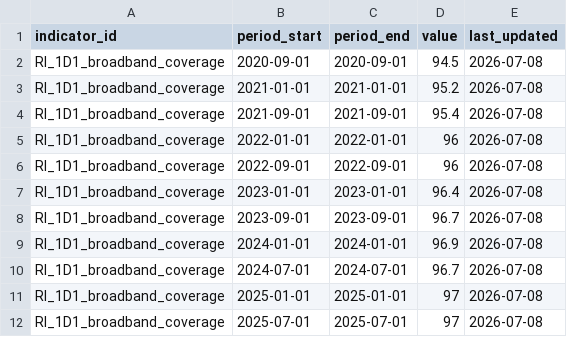
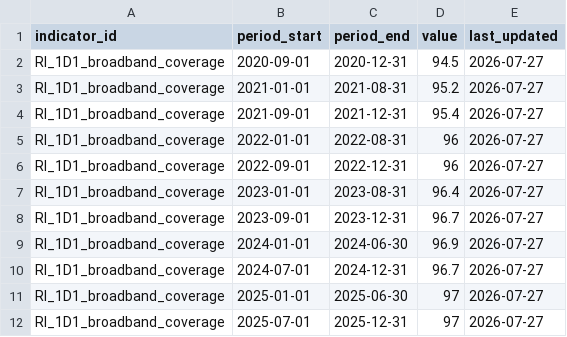
Before and after one commit to stevecrawshaw/weca_regional_indicators, a CSV file: data/fact/RI_1D1_broadband_coverage.csv, drawn as a sheet.

Commit message:
feat: add stuart indicators

```diff
--- a/data/fact/RI_1D1_broadband_coverage.csv
+++ b/data/fact/RI_1D1_broadband_coverage.csv
@@ -1,12 +1,12 @@
 indicator_id,period_start,period_end,value,last_updated
-RI_1D1_broadband_coverage,2020-09-01,2020-09-01,94.5,2026-07-08
-RI_1D1_broadband_coverage,2021-01-01,2021-01-01,95.2,2026-07-08
-RI_1D1_broadband_coverage,2021-09-01,2021-09-01,95.4,2026-07-08
-RI_1D1_broadband_coverage,2022-01-01,2022-01-01,96,2026-07-08
-RI_1D1_broadband_coverage,2022-09-01,2022-09-01,96,2026-07-08
-RI_1D1_broadband_coverage,2023-01-01,2023-01-01,96.4,2026-07-08
-RI_1D1_broadband_coverage,2023-09-01,2023-09-01,96.7,2026-07-08
-RI_1D1_broadband_coverage,2024-01-01,2024-01-01,96.9,2026-07-08
-RI_1D1_broadband_coverage,2024-07-01,2024-07-01,96.7,2026-07-08
-RI_1D1_broadband_coverage,2025-01-01,2025-01-01,97,2026-07-08
-RI_1D1_broadband_coverage,2025-07-01,2025-07-01,97,2026-07-08
+RI_1D1_broadband_coverage,2020-09-01,2020-12-31,94.5,2026-07-27
+RI_1D1_broadband_coverage,2021-01-01,2021-08-31,95.2,2026-07-27
+RI_1D1_broadband_coverage,2021-09-01,2021-12-31,95.4,2026-07-27
+RI_1D1_broadband_coverage,2022-01-01,2022-08-31,96,2026-07-27
+RI_1D1_broadband_coverage,2022-09-01,2022-12-31,96,2026-07-27
+RI_1D1_broadband_coverage,2023-01-01,2023-08-31,96.4,2026-07-27
+RI_1D1_broadband_coverage,2023-09-01,2023-12-31,96.7,2026-07-27
+RI_1D1_broadband_coverage,2024-01-01,2024-06-30,96.9,2026-07-27
+RI_1D1_broadband_coverage,2024-07-01,2024-12-31,96.7,2026-07-27
+RI_1D1_broadband_coverage,2025-01-01,2025-06-30,97,2026-07-27
+RI_1D1_broadband_coverage,2025-07-01,2025-12-31,97,2026-07-27
```
Also changed, not shown: data/fact/RI_1E2_population_change.csv, 19 other files.
